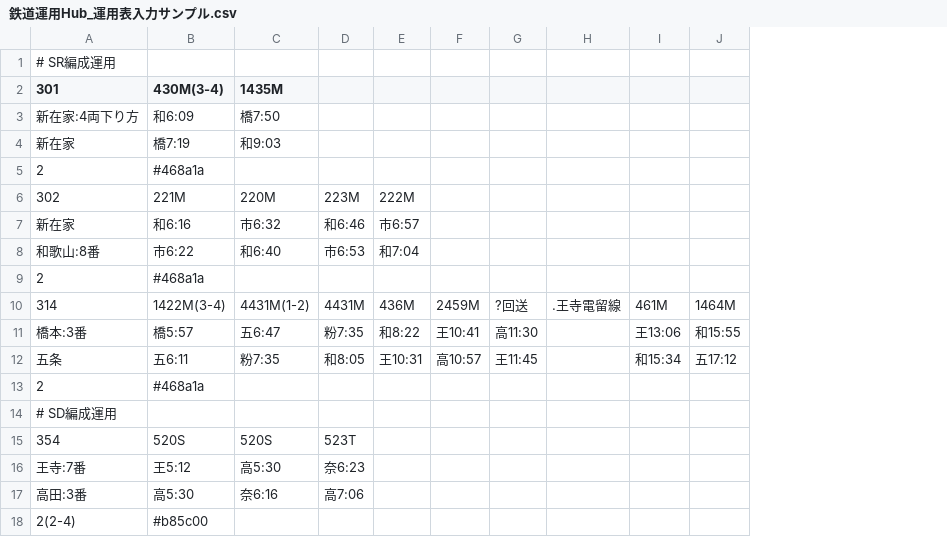
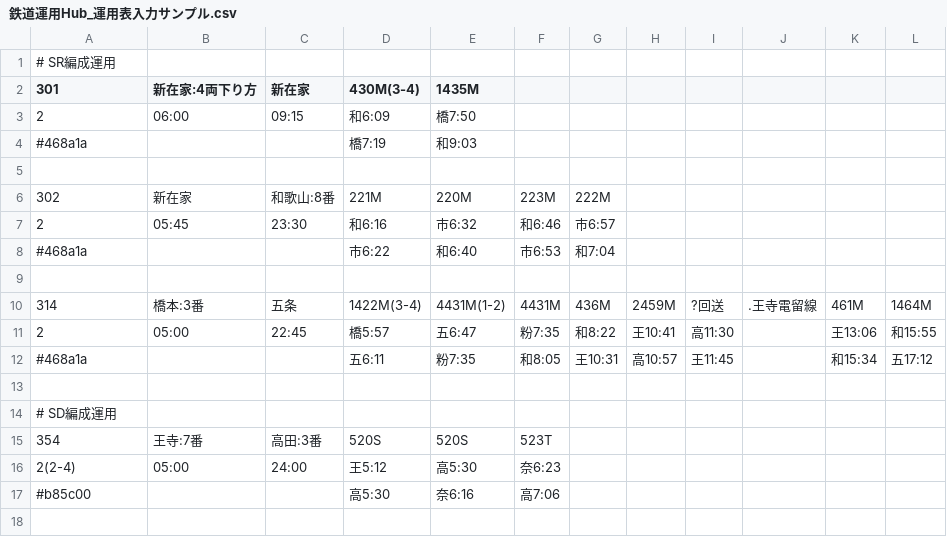
Before and after one commit to 2-pd/unyohub, a CSV file: documents/鉄道運用Hub_運用表入力サンプル.csv, drawn as a sheet; removed rows and columns are numbered as before the commit, all else as after; the diff names each change by its address in the sheet, - before the commit and + after, or states it on an @@ line.

```diff
--- a/documents/鉄道運用Hub_運用表入力サンプル.csv
+++ b/documents/鉄道運用Hub_運用表入力サンプル.csv
+column B (新在家:4両下り方), rows 3-16: 06:00 |  |  | 新在家 | 05:45 |  |  | 橋本:3番 | 05:00 |  |  |  | 王寺:7番 | 05:00
+column C (新在家), rows 3-16: 09:15 |  |  | 和歌山:8番 | 23:30 |  |  | 五条 | 22:45 |  |  |  | 高田:3番 | 24:00
-A3 (301): 新在家:4両下り方
+A3 (301): 2
-A4 (301): 新在家
+A4 (301): #468a1a
-row 5: 2 | #468a1a
+row 5: (empty)
-A7 (301): 新在家
+A7 (301): 2
-A8 (301): 和歌山:8番
+A8 (301): #468a1a
-row 9: 2 | #468a1a
+row 9: (empty)
-A11 (301): 橋本:3番
+A11 (301): 2
-A12 (301): 五条
+A12 (301): #468a1a
-row 13: 2 | #468a1a
+row 13: (empty)
-A16 (301): 王寺:7番
+A16 (301): 2(2-4)
-A17 (301): 高田:3番
+A17 (301): #b85c00
-row 18: 2(2-4) | #b85c00
```
Also changed, not shown: 3 other files.
